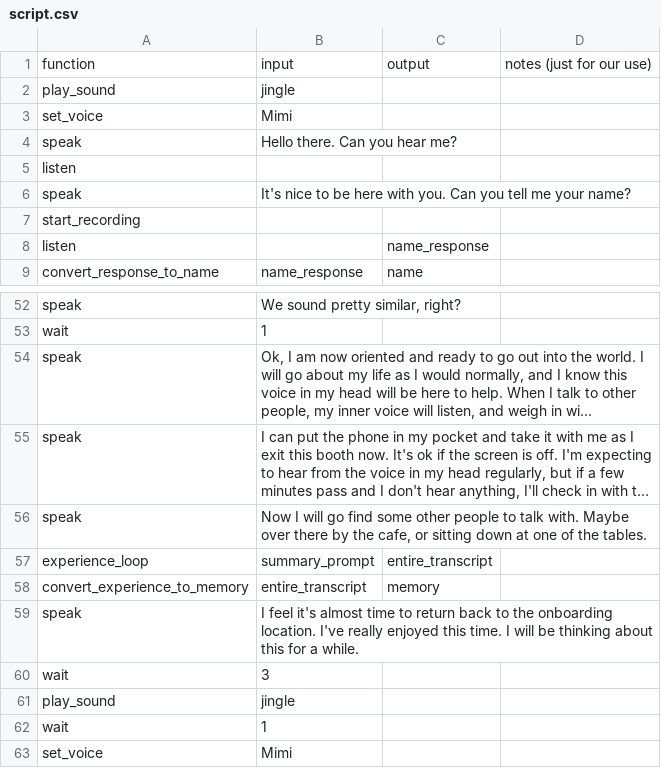
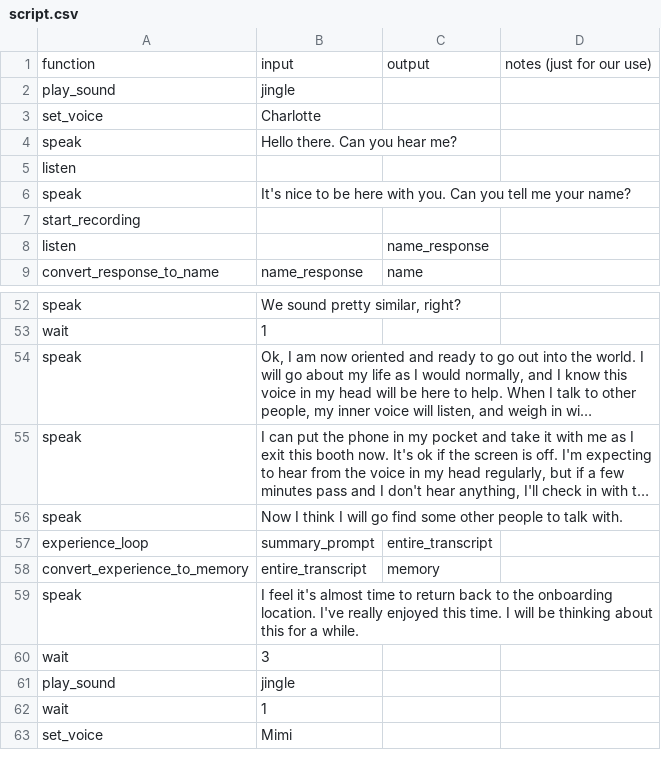
Before and after one commit to kylemcdonald/voice-in-my-head, a CSV file: scripts/script.csv, drawn as a sheet; only a part is shown, gaps mark what is left out; long unchanged cells end in …; the diff names each change by its address in the sheet, - before the commit and + after, or states it on an @@ line.

Commit message:
update script

```diff
--- a/scripts/script.csv
+++ b/scripts/script.csv
-B3: Mimi
+B3: Charlotte
-B56: Now I will go find some other people to talk with. Maybe over there by the cafe, or sitting down at one of the tables.
+B56: Now I think I will go find some other people to talk with.
```
